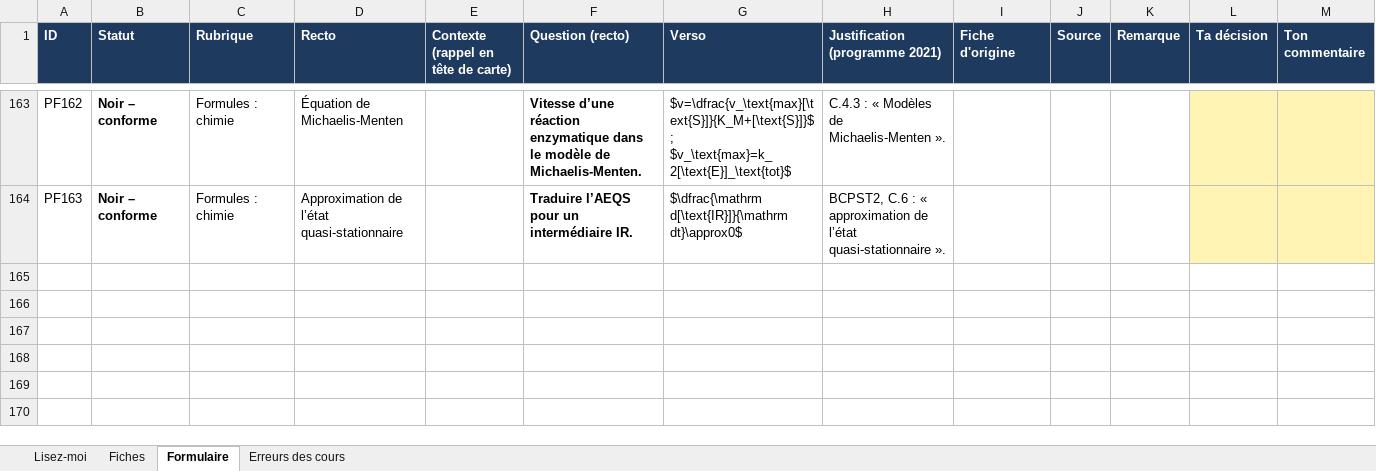
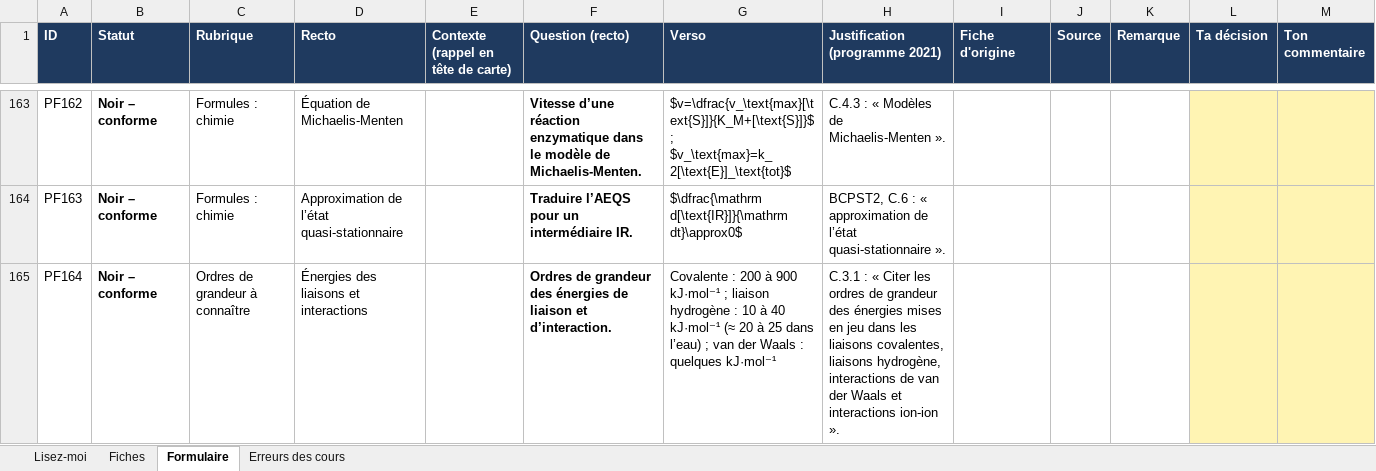
Before and after one commit to svtbordi/flashcards-formules, an Excel workbook: source/fiches_physique.xlsx, sheet Formulaire, drawn as a sheet; only a part is shown, gaps mark what is left out; values as stored, in another font and other column widths than the file's, no borders; the diff covers the shown part only; the diff names each change by its address in the sheet, - before the commit and + after, or states it on an @@ line.

```diff
--- a/source/fiches_physique.xlsx (sheet Formulaire)
+++ b/source/fiches_physique.xlsx (sheet Formulaire)
+row 165: PF164 | Noir – conforme | Ordres de grandeur à connaître | Énergies des liaisons et interactions |  | Ordres de grandeur des énergies de liaison et d’interaction. | Covalente : 200 à 900 kJ·mol⁻¹ ; liaison hydrogène : 10 à 40 kJ·mol⁻¹ (≈ 20 à 25 dans l’eau) ; van der Waals : quelques kJ·mol⁻¹ | C.3.1 : « Citer les ordres de grandeur des énergies mises en jeu dans les liaisons covalentes, liaisons hydrogène, interactions de van der Waals et interactions ion-ion ».
```
Also changed, not shown: 2 added rows elsewhere in this sheet, sheet Fiches, sheet Erreurs des cours, 1 other file.
